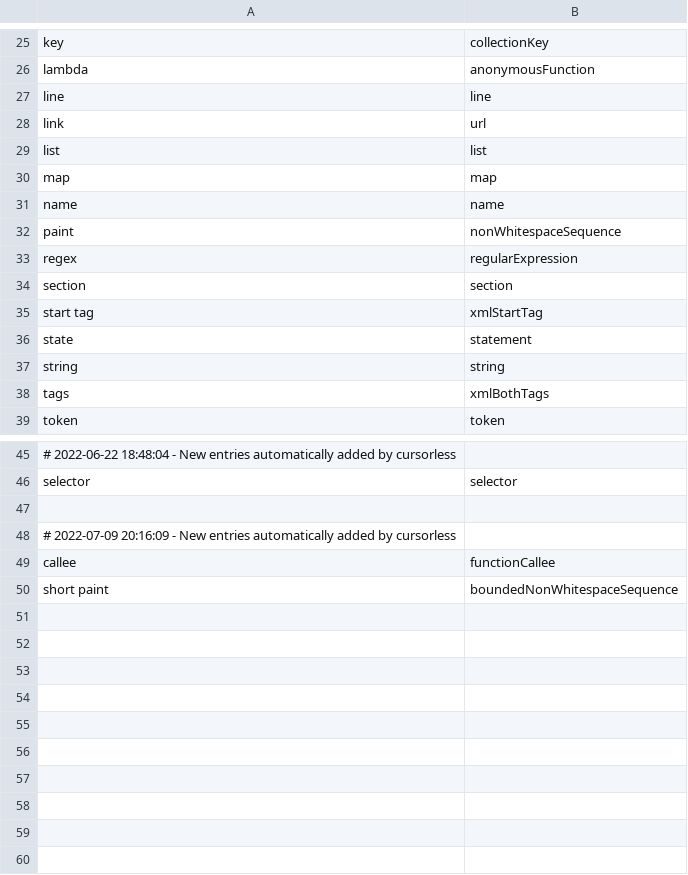
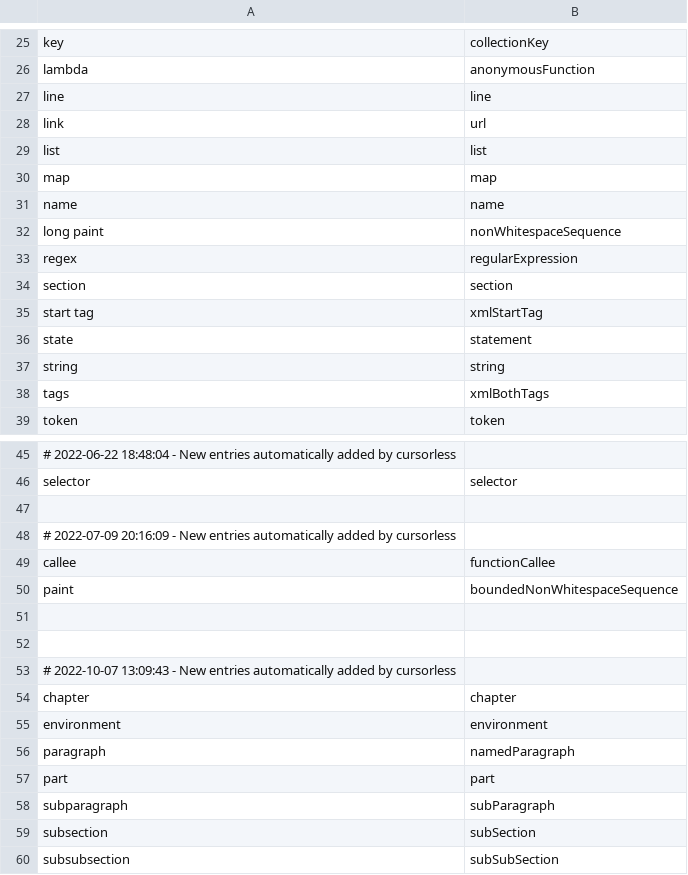
Before and after one commit to brollin/talon_umbrella, a CSV file: cursorless-settings/modifier_scope_types.csv, drawn as a sheet; only a part is shown, gaps mark what is left out.

```diff
--- a/cursorless-settings/modifier_scope_types.csv
+++ b/cursorless-settings/modifier_scope_types.csv
@@ -31,3 +31,3 @@ map, map
 name, name
-paint, nonWhitespaceSequence
+long paint, nonWhitespaceSequence
 regex, regularExpression
@@ -49,2 +49,12 @@ selector, selector
 callee, functionCallee
-short paint, boundedNonWhitespaceSequence
+paint, boundedNonWhitespaceSequence
+
+
+# 2022-10-07 13:09:43 - New entries automatically added by cursorless
+chapter, chapter
+environment, environment
+paragraph, namedParagraph
+part, part
+subparagraph, subParagraph
+subsection, subSection
+subsubsection, subSubSection
```
Also changed, not shown: cursorless-settings/modifiers.csv, 2 other files.
